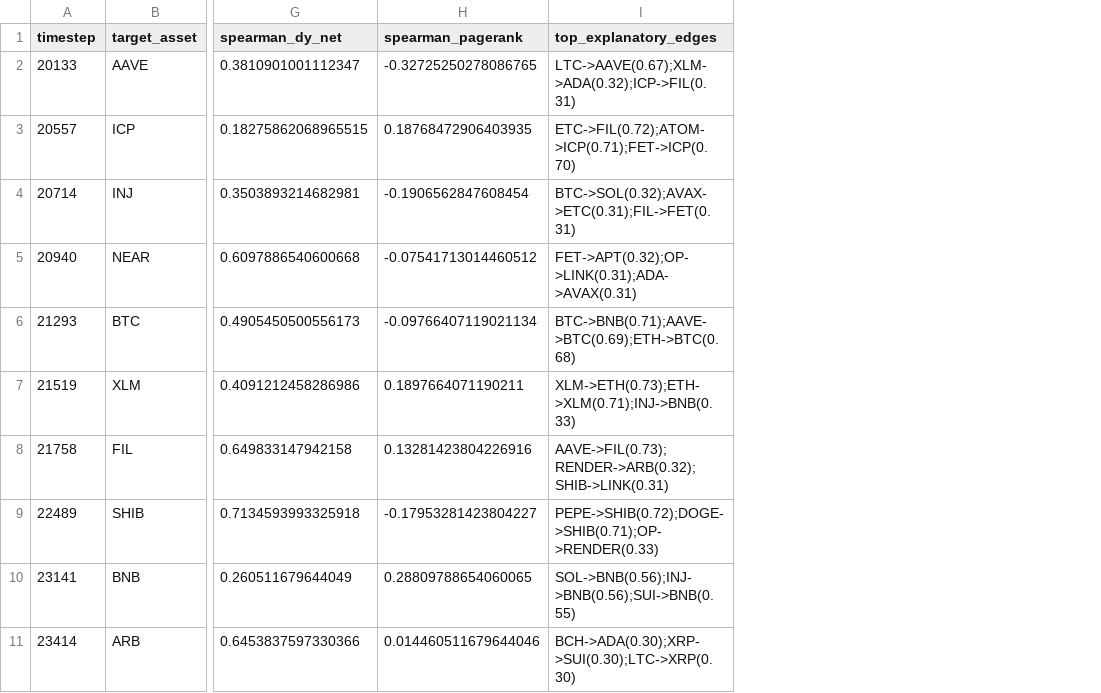
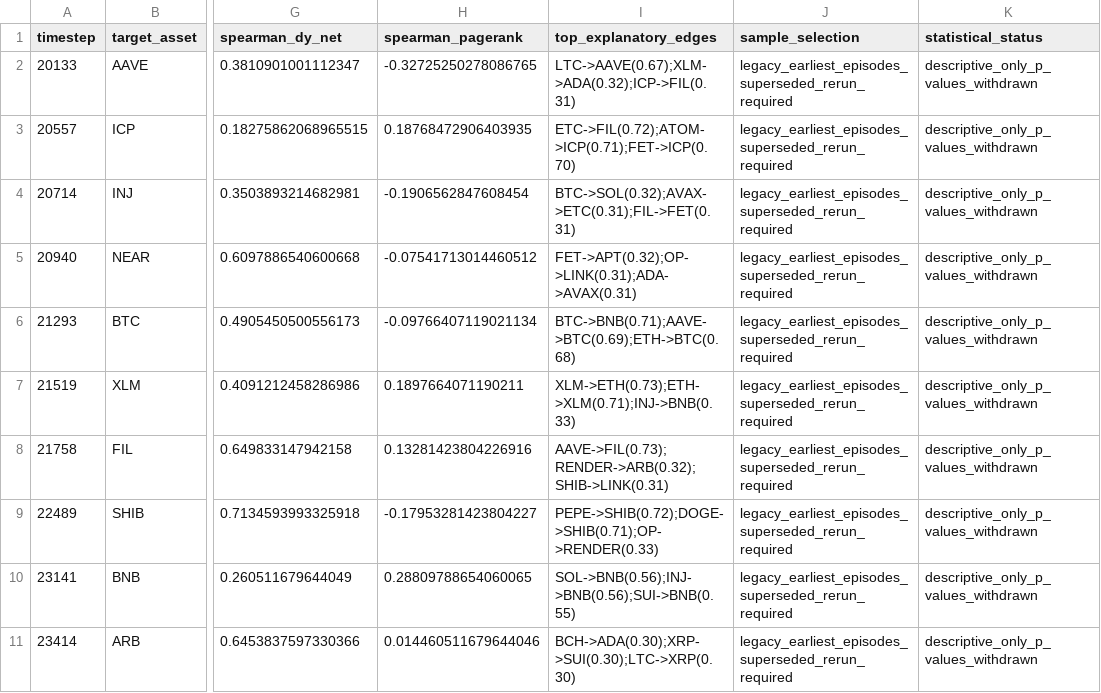
Before and after one commit to da-ksh-esh/CryptoGraph, a CSV file: reports/tempme_explanations.csv, drawn as a sheet; only a part is shown, gaps mark what is left out; the diff names each change by its address in the sheet, - before the commit and + after, or states it on an @@ line.

Commit message:
fix(audit): resolve configuration schemas, universal test runner, explanation sampling, and dashboard plot properties

```diff
--- a/reports/tempme_explanations.csv
+++ b/reports/tempme_explanations.csv
+column J (sample_selection), rows 2-11: all legacy_earliest_episodes_superseded_rerun_required
+column K (statistical_status), rows 2-11: all descriptive_only_p_values_withdrawn
```
Also changed, not shown: reports/explanation_validation.csv, 20 other files.
